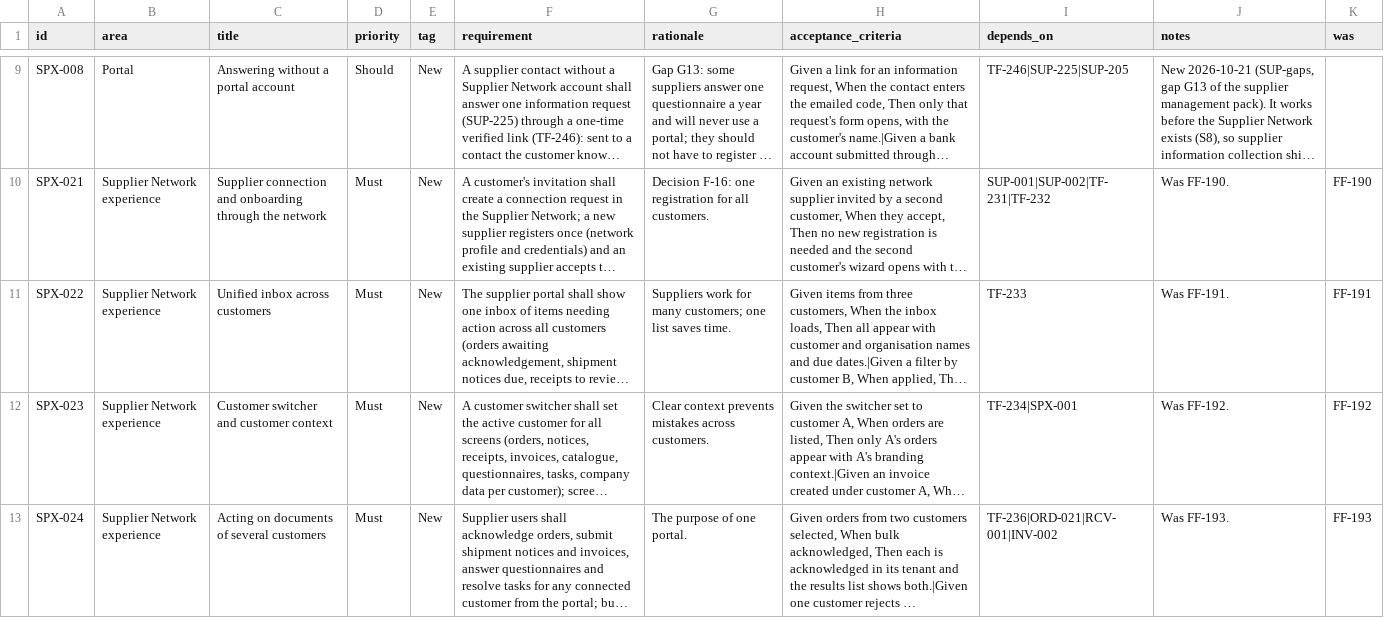
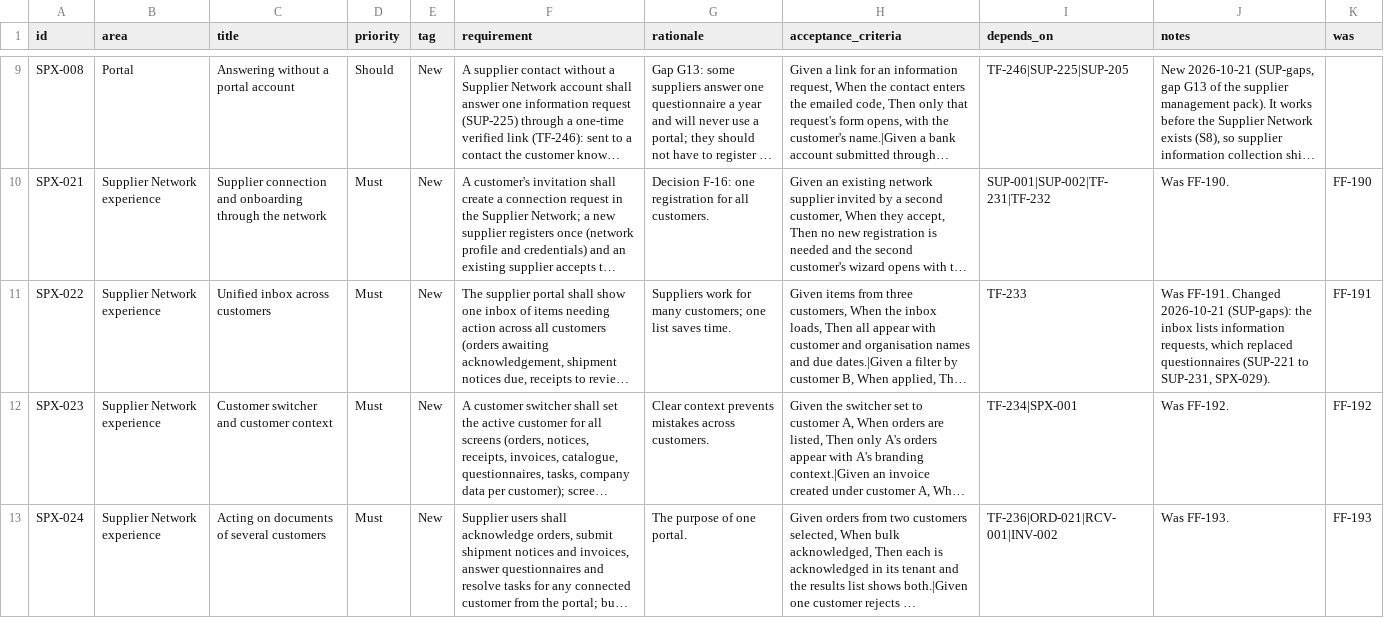
Before and after one commit to rkravuri/ironsaas, a CSV file: docs/prd/suites/procurement/supplier-portal-requirements.csv, drawn as a sheet; only a part is shown, gaps mark what is left out; long unchanged cells end in …; the diff names each change by its address in the sheet, - before the commit and + after, or states it on an @@ line.

```diff
--- a/docs/prd/suites/procurement/supplier-portal-requirements.csv
+++ b/docs/prd/suites/procurement/supplier-portal-requirements.csv
-J11 (notes): Was FF-191.
+J11 (notes): Was FF-191. Changed 2026-10-21 (SUP-gaps): the inbox lists information requests, which replaced questionnaires (SUP-221 to SUP-231, SPX-029).
```
Also changed, not shown: docs/prd/foundation/business-foundation-requirements.csv, docs/prd/suites/procurement/contracts-requirements.csv, 9 other files.
